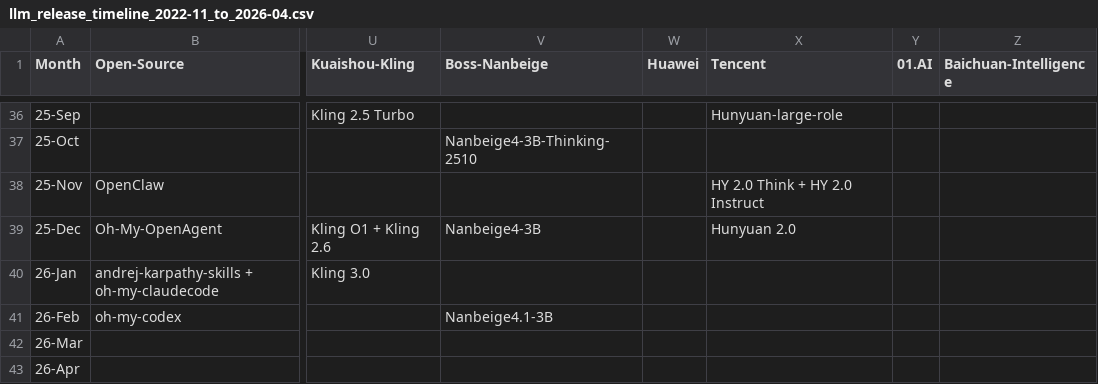
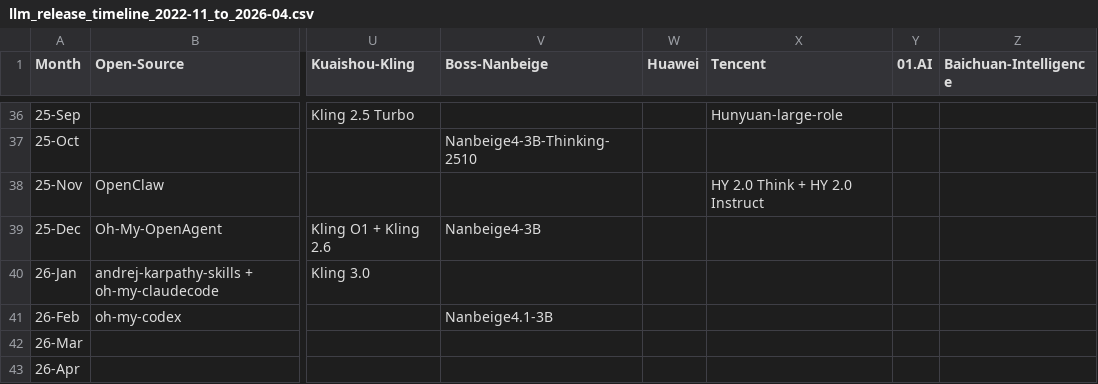
Before and after one commit to Physics-Lee/Monthly_Table_of_LLM_Releasing, a CSV file: llm_release_timeline_2022-11_to_2026-04.csv, drawn as a sheet; only a part is shown, gaps mark what is left out; the diff names each change by its address in the sheet, - before the commit and + after, or states it on an @@ line.

```diff
--- a/llm_release_timeline_2022-11_to_2026-04.csv
+++ b/llm_release_timeline_2022-11_to_2026-04.csv
-X39 (Tencent): Hunyuan 2.0
+X39 (Tencent): (empty)
```
Also changed, not shown: 1 other file.
